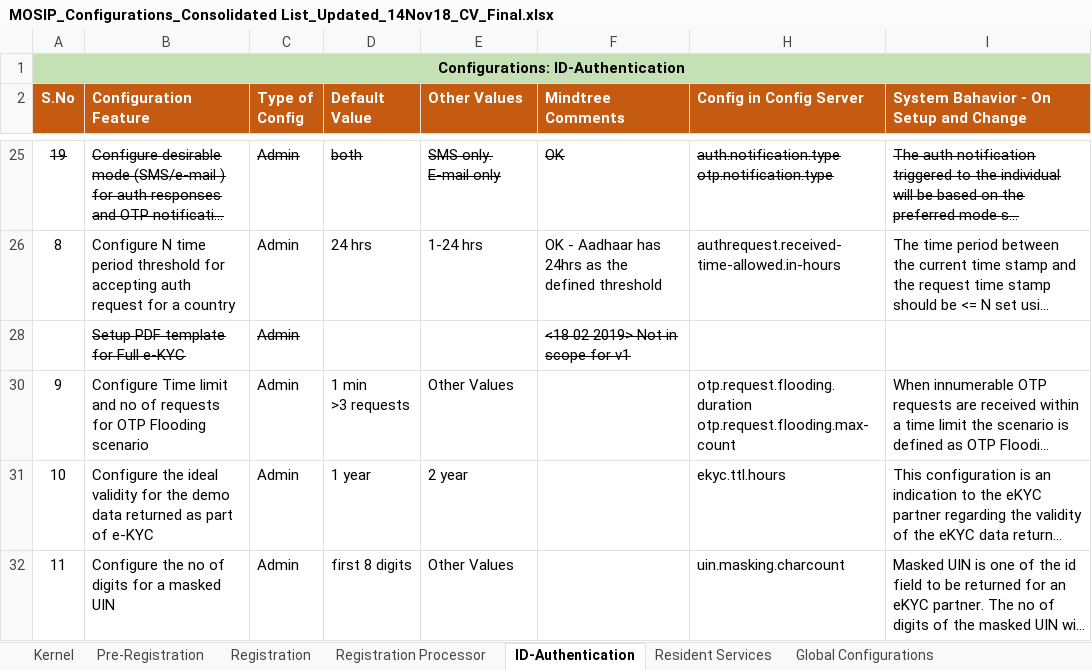
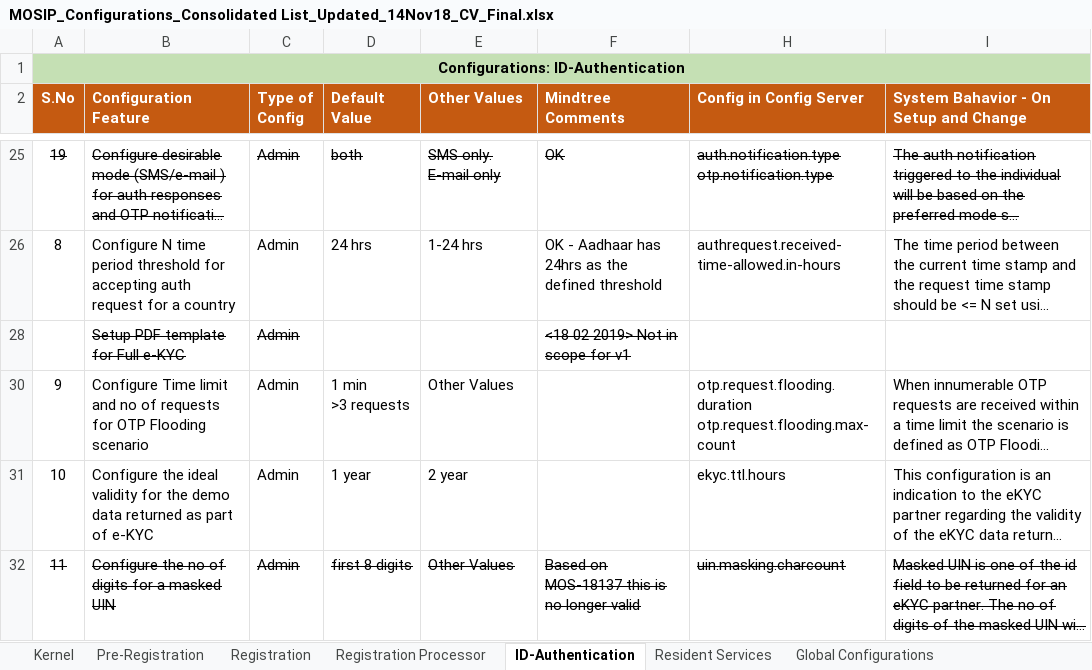
Before and after one commit to mosip/mosip-ref-impl, an Excel workbook: docs/requirements/MOSIP_Configurations_Consolidated List_Updated_14Nov18_CV_Final.xlsx, sheet ID-Authentication, drawn as a sheet; only a part is shown, gaps mark what is left out; long unchanged cells end in …; values as stored, in another font and other column widths than the file's, no borders; the diff covers the shown part only; the diff names each change by its address in the sheet, - before the commit and + after, or states it on an @@ line.

```diff
--- a/docs/requirements/MOSIP_Configurations_Consolidated List_Updated_14Nov18_CV_Final.xlsx (sheet ID-Authentication)
+++ b/docs/requirements/MOSIP_Configurations_Consolidated List_Updated_14Nov18_CV_Final.xlsx (sheet ID-Authentication)
-A32:E32 strikethrough: off
+A32:E32 strikethrough: on
-F32 (Mindtree Comments): (empty)
+F32 (Mindtree Comments): Based on MOS-18137 this is no longer valid
-H32:I32 strikethrough: off
+H32:I32 strikethrough: on
```
Also changed, not shown: 2 edited cells elsewhere in this sheet.
